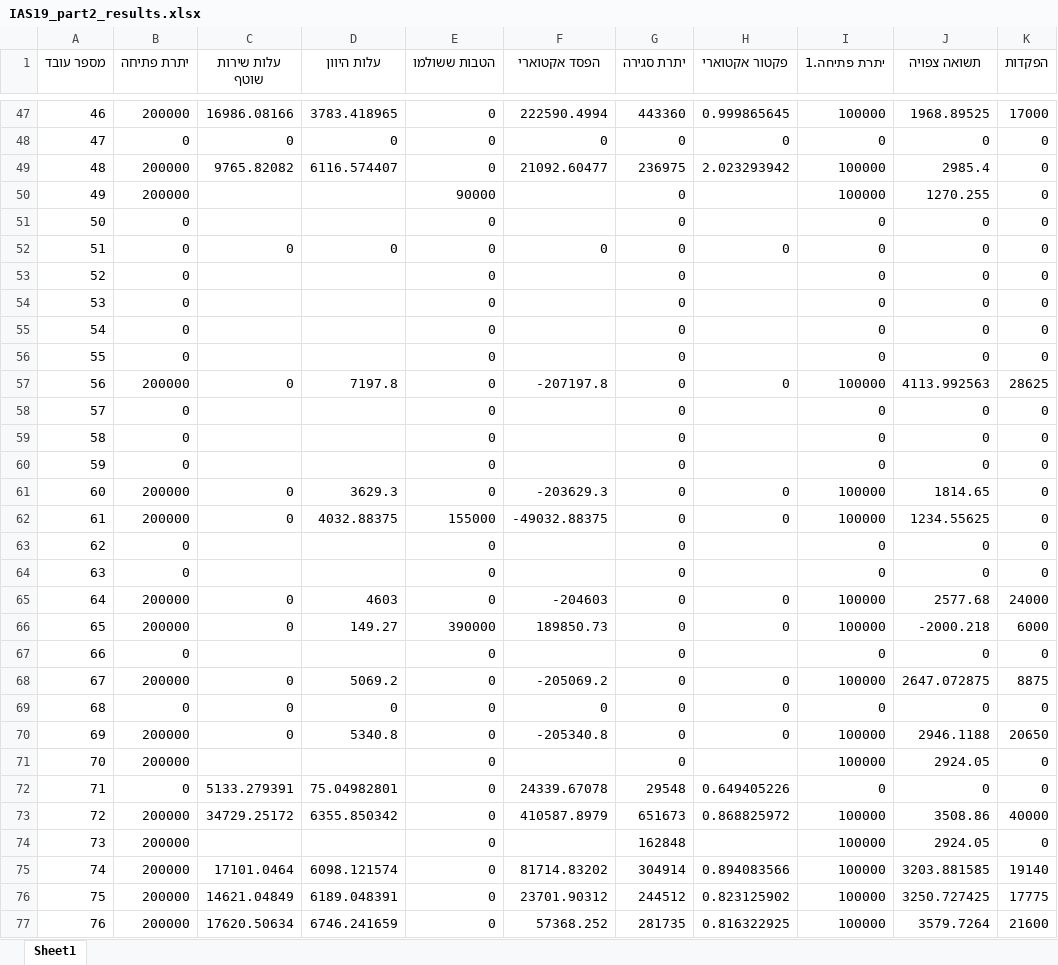
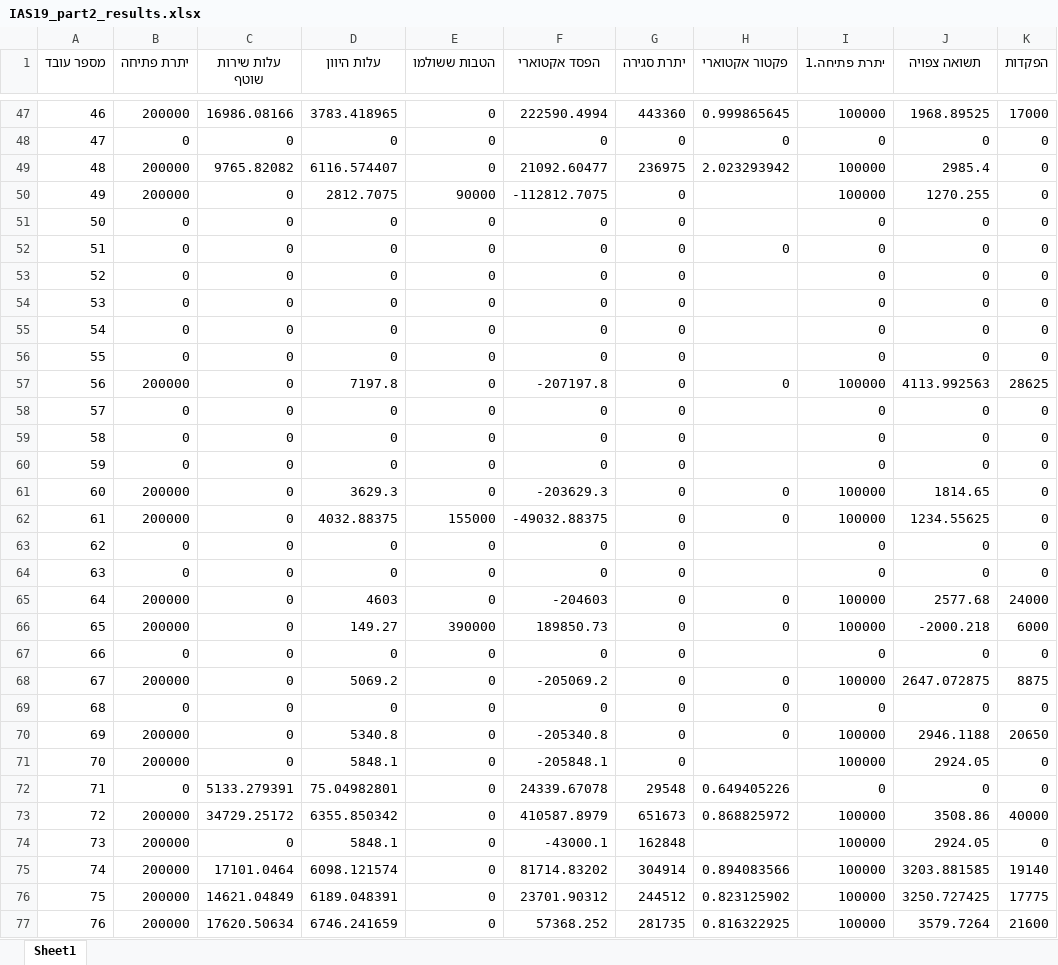
Before and after one commit to gil12av/IAS_19, an Excel workbook: IAS19_part2_results.xlsx, sheet Sheet1, drawn as a sheet; only a part is shown, gaps mark what is left out; values as stored, in another font and other column widths than the file's, no borders; the diff covers the shown part only; the diff names each change by its address in the sheet, - before the commit and + after, or states it on an @@ line.

Commit message:
calculate excellent for active worker

```diff
--- a/IAS19_part2_results.xlsx (sheet Sheet1)
+++ b/IAS19_part2_results.xlsx (sheet Sheet1)
-C50:C51 (עלות שירות שוטף): (empty)
+C50:C51 (עלות שירות שוטף): 0
-D50 (עלות היוון): (empty)
+D50 (עלות היוון): 2812.7075
-F50 (הפסד אקטוארי): (empty)
+F50 (הפסד אקטוארי): -112812.7075
-D51 (עלות היוון): (empty)
+D51 (עלות היוון): 0
-F51 (הפסד אקטוארי): (empty)
+F51 (הפסד אקטוארי): 0
-C53:C56 (עלות שירות שוטף): (empty)
+C53:C56 (עלות שירות שוטף): 0
-D53:D56 (עלות היוון): (empty)
+D53:D56 (עלות היוון): 0
-F53:F56 (הפסד אקטוארי): (empty)
+F53:F56 (הפסד אקטוארי): 0
-C58:C60 (עלות שירות שוטף): (empty)
+C58:C60 (עלות שירות שוטף): 0
-D58:D60 (עלות היוון): (empty)
+D58:D60 (עלות היוון): 0
-F58:F60 (הפסד אקטוארי): (empty)
+F58:F60 (הפסד אקטוארי): 0
-C63:C64 (עלות שירות שוטף): (empty)
+C63:C64 (עלות שירות שוטף): 0
-D63:D64 (עלות היוון): (empty)
+D63:D64 (עלות היוון): 0
-F63:F64 (הפסד אקטוארי): (empty)
+F63:F64 (הפסד אקטוארי): 0
-C67 (עלות שירות שוטף): (empty)
+C67 (עלות שירות שוטף): 0
-D67 (עלות היוון): (empty)
+D67 (עלות היוון): 0
-F67 (הפסד אקטוארי): (empty)
+F67 (הפסד אקטוארי): 0
-C71 (עלות שירות שוטף): (empty)
+C71 (עלות שירות שוטף): 0
-D71 (עלות היוון): (empty)
+D71 (עלות היוון): 5848.1
-F71 (הפסד אקטוארי): (empty)
+F71 (הפסד אקטוארי): -205848.1
-C74 (עלות שירות שוטף): (empty)
+C74 (עלות שירות שוטף): 0
-D74 (עלות היוון): (empty)
+D74 (עלות היוון): 5848.1
-F74 (הפסד אקטוארי): (empty)
+F74 (הפסד אקטוארי): -43000.1
```
Also changed, not shown: 156 edited cells elsewhere in this sheet, 8 other files.
